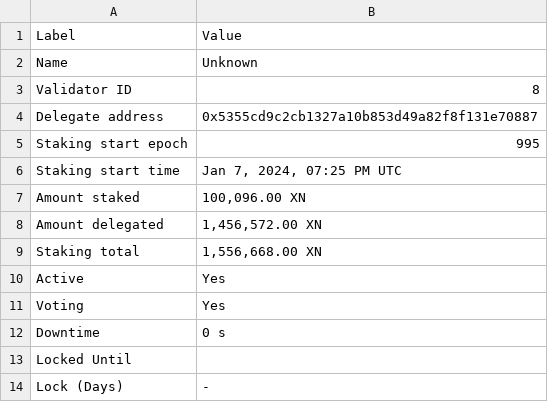
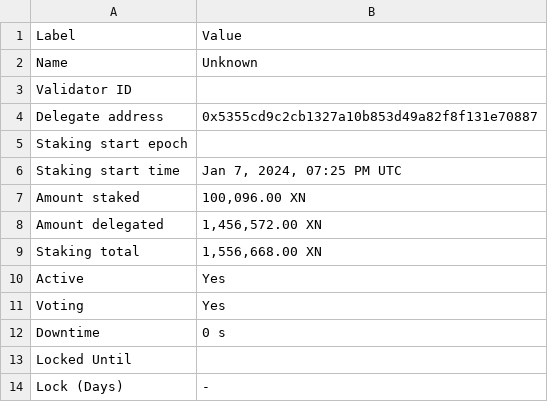
Before and after one commit to TreeCityWes/X1-Validator-Scrape, a CSV file: validator_info.csv, drawn as a sheet.

```diff
--- a/validator_info.csv
+++ b/validator_info.csv
@@ -2,5 +2,5 @@ Label,Value
 Name,Unknown
-Validator ID,8
+Validator ID,
 Delegate address,0x5355cd9c2cb1327a10b853d49a82f8f131e70887
-Staking start epoch,995
+Staking start epoch,
 Staking start time,"Jan 7, 2024, 07:25 PM UTC"
```
